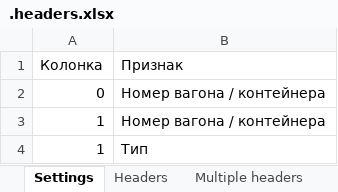
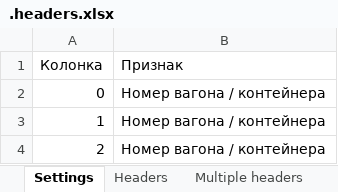
Before and after one commit to DSTsvetkov1972/CONCAT_YOUR_EXCELS, an Excel workbook: .headers.xlsx, sheet Settings, drawn as a sheet; values as stored, in another font and other column widths than the file's, no borders; table styles not drawn; removed rows and columns are numbered as before the commit, all else as after; the diff names each change by its address in the sheet, - before the commit and + after, or states it on an @@ line.

```diff
--- a/.headers.xlsx (sheet Settings)
+++ b/.headers.xlsx (sheet Settings)
-row 4: 1 | Тип
+row 4: 2 | Номер вагона / контейнера
```
Also changed, not shown: sheet Headers, sheet Exceptions, .sheets.xlsm, 8 other files.
